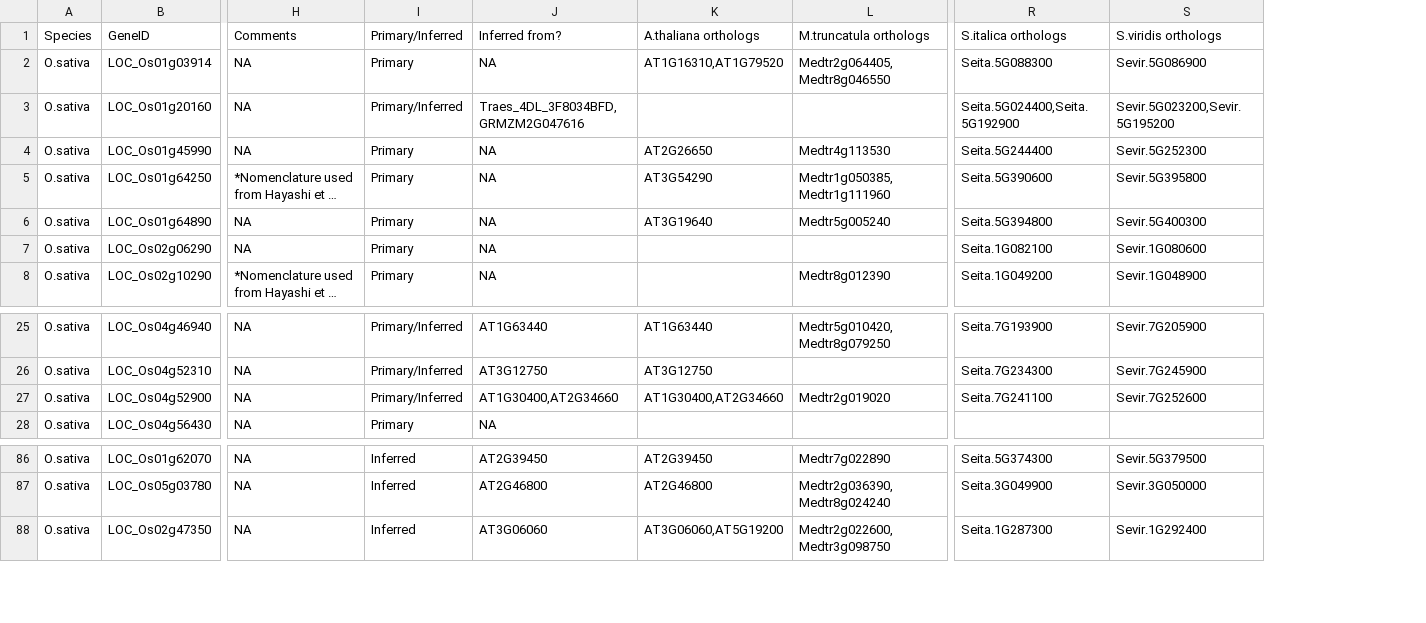
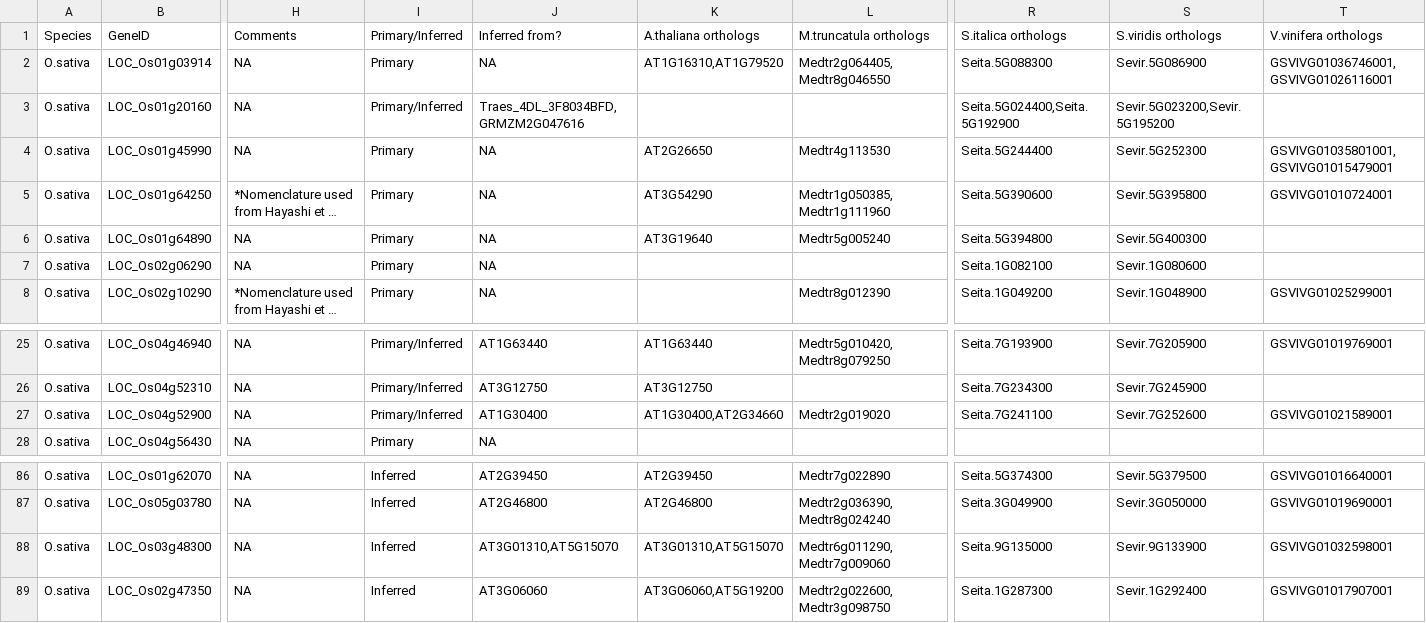
Before and after one commit to baxterlab/KIG, a CSV file: outputfiles_v1.0/O.sativa_knownIonomicsGenesWOrthologs.csv, drawn as a sheet; only a part is shown, gaps mark what is left out; long unchanged cells end in …; rows hold the shown columns only; the diff names each change by its address in the sheet, - before the commit and + after, or states it on an @@ line.

```diff
--- a/outputfiles_v1.0/O.sativa_knownIonomicsGenesWOrthologs.csv
+++ b/outputfiles_v1.0/O.sativa_knownIonomicsGenesWOrthologs.csv
+column T, rows 1-8: V.vinifera orthologs | GSVIVG01036746001,GSVIVG01026116001 |  | GSVIVG01035801001,GSVIVG01015479001 | GSVIVG01010724001 |  |  | GSVIVG01025299001; rows 25-27: GSVIVG01019769001 |  | GSVIVG01021589001; rows 86-87: GSVIVG01016640001 | GSVIVG01019690001; row 89: GSVIVG01017907001
-J27: AT1G30400,AT2G34660
+J27: AT1G30400
+row 88: O.sativa | LOC_Os03g48300 | NA | Inferred | AT3G01310,AT5G15070 | AT3G01310,AT5G15070 | Medtr6g011290,Medtr7g009060 | Seita.9G135000 | Sevir.9G133900 | GSVIVG01032598001
```
Also changed, not shown: outputfiles_v1.0/A.thaliana_knownIonomicsGenesWOrthologs.csv, outputfiles_v1.0/M.truncatula_knownIonomicsGenesWOrthologs.csv, 8 other files.
